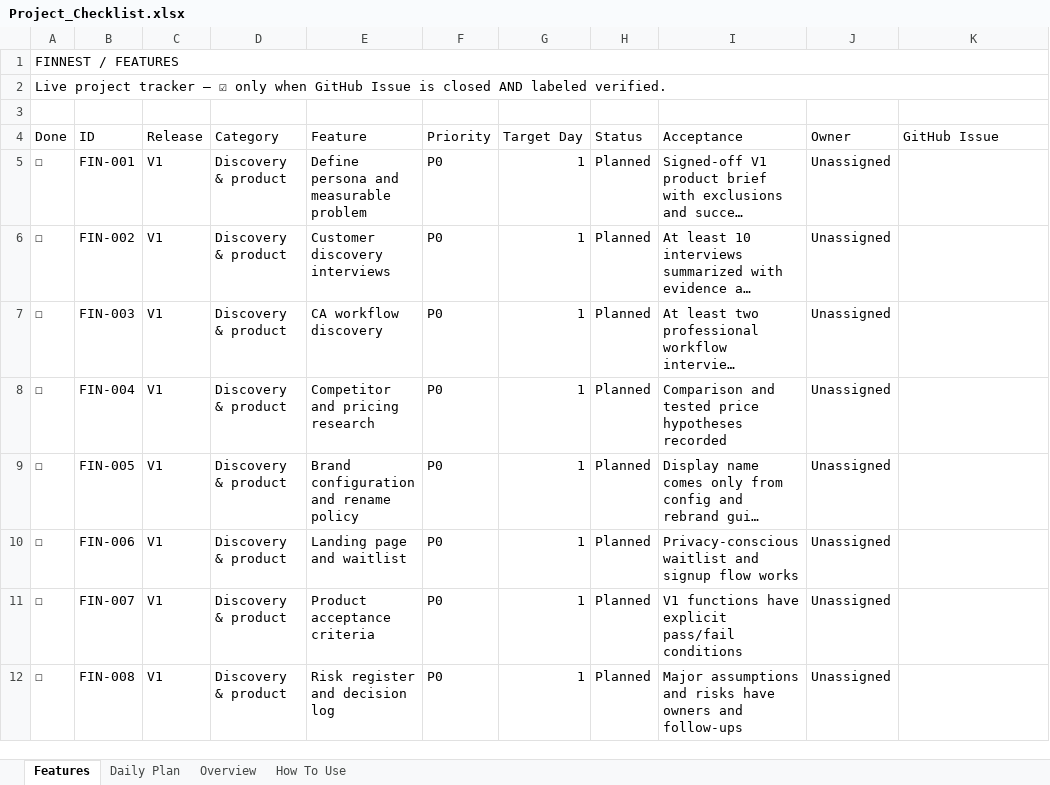
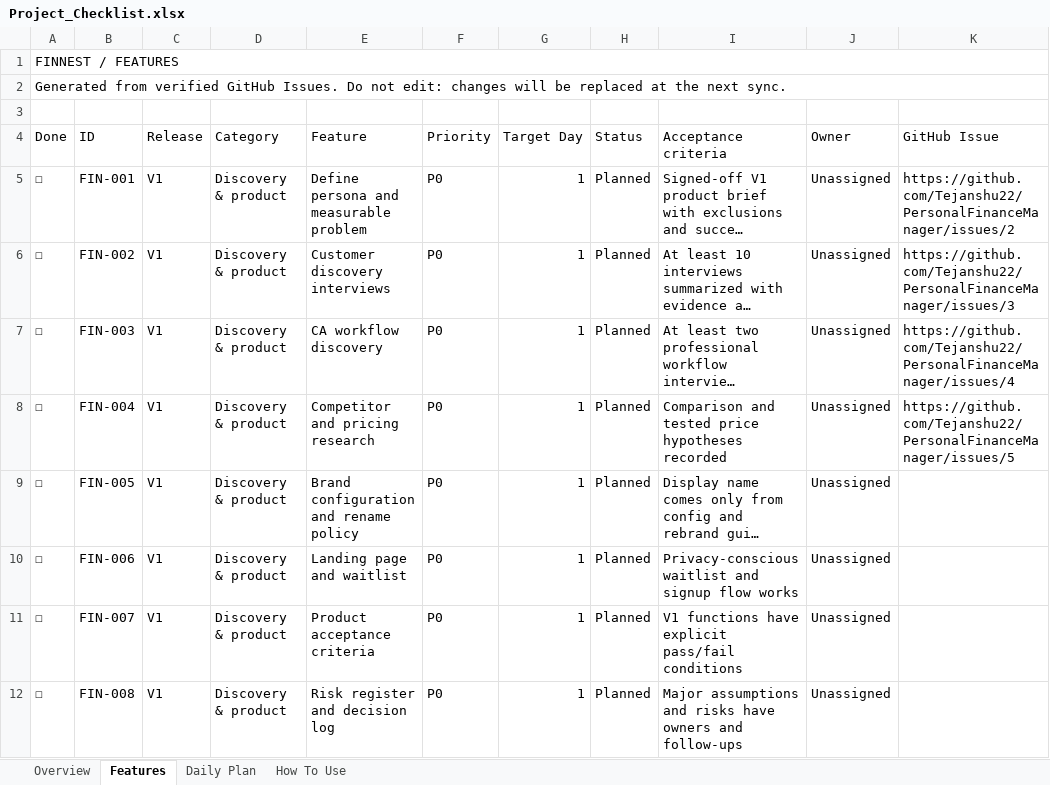
Before and after one commit to Tejanshu22/PersonalFinanceManager, an Excel workbook: tracking/Project_Checklist.xlsx, sheet Features, drawn as a sheet; only a part is shown; long unchanged cells end in …; values as stored, in another font and other column widths than the file's, no cell formats; conditional formats not drawn; the diff names each change by its address in the sheet, - before the commit and + after, or states it on an @@ line.

```diff
--- a/tracking/Project_Checklist.xlsx (sheet Features)
+++ b/tracking/Project_Checklist.xlsx (sheet Features)
@@ sheet tab order changed: Overview | Features | Daily Plan | How To Use @@
-A2 (Done): Live project tracker — ☑ only when GitHub Issue is closed AND labeled verified.
+A2 (Done): Generated from verified GitHub Issues. Do not edit: changes will be replaced at the next sync.
-I4: Acceptance
+I4: Acceptance criteria
-K5 (GitHub Issue): (empty)
+K5 (GitHub Issue): https://github.com/Tejanshu22/PersonalFinanceManager/issues/2
-K6 (GitHub Issue): (empty)
+K6 (GitHub Issue): https://github.com/Tejanshu22/PersonalFinanceManager/issues/3
-K7 (GitHub Issue): (empty)
+K7 (GitHub Issue): https://github.com/Tejanshu22/PersonalFinanceManager/issues/4
-K8 (GitHub Issue): (empty)
+K8 (GitHub Issue): https://github.com/Tejanshu22/PersonalFinanceManager/issues/5
```
Also changed, not shown: sheet Overview, sheet How To Use, sheet Daily Plan, cell formats, 5 other files.
